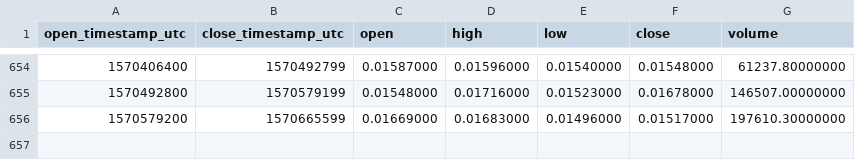
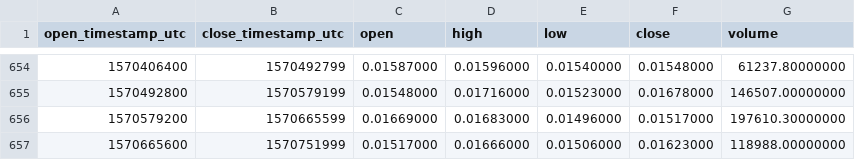
Before and after one commit to cryptobigbro/binance-BRDBNB, a CSV file: binance-BRDBNB-1d.csv, drawn as a sheet; only a part is shown, gaps mark what is left out.

Commit message:
Update OHLCV data.

```diff
--- a/binance-BRDBNB-1d.csv
+++ b/binance-BRDBNB-1d.csv
@@ -656 +656,2 @@ open_timestamp_utc,close_timestamp_utc,open,high,low,close,volume
 1570579200,1570665599,0.01669000,0.01683000,0.01496000,0.01517000,197610.30000000
+1570665600,1570751999,0.01517000,0.01666000,0.01506000,0.01623000,118988.00000000
```
Also changed, not shown: 1 other file.
